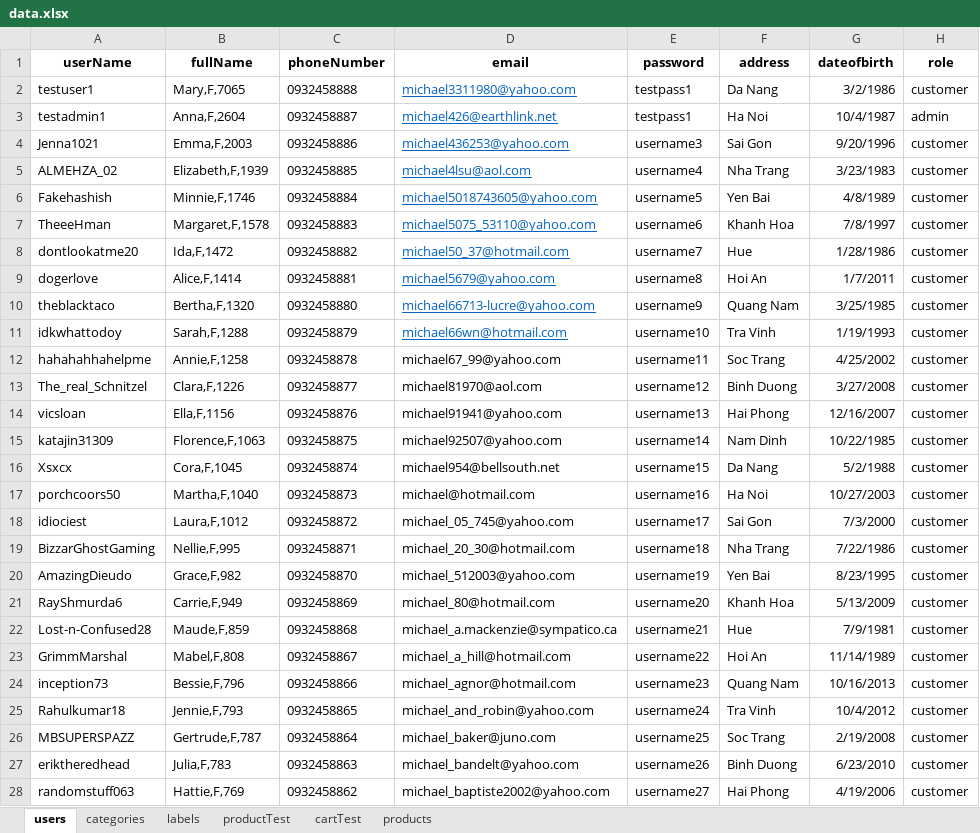
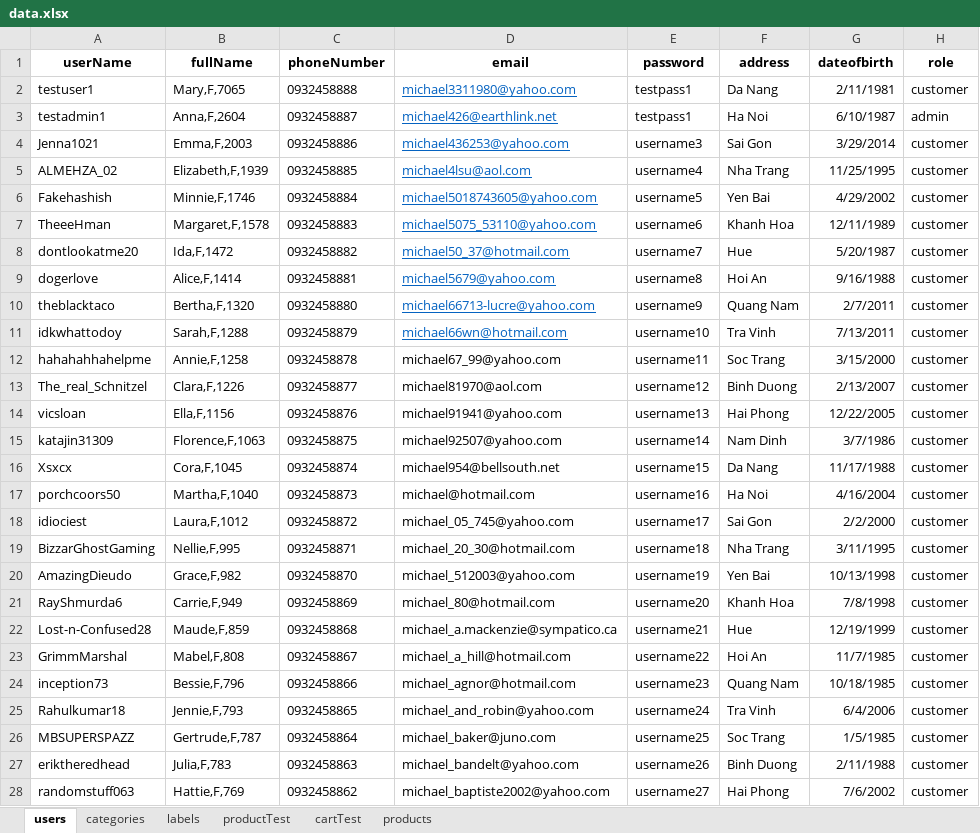
Before and after one commit to conganh649/team-be, an Excel workbook: server/seeders/data.xlsx, sheet users, drawn as a sheet; only a part is shown; values as stored, in another font and other column widths than the file's, no borders; the diff covers the shown part only; the diff names each change by its address in the sheet, - before the commit and + after, or states it on an @@ line.

```diff
--- a/server/seeders/data.xlsx (sheet users)
+++ b/server/seeders/data.xlsx (sheet users)
-G2 (dateofbirth): 3/2/1986
+G2 (dateofbirth): 2/11/1981
-G3 (dateofbirth): 10/4/1987
+G3 (dateofbirth): 6/10/1987
-G4 (dateofbirth): 9/20/1996
+G4 (dateofbirth): 3/29/2014
-G5 (dateofbirth): 3/23/1983
+G5 (dateofbirth): 11/25/1995
-G6 (dateofbirth): 4/8/1989
+G6 (dateofbirth): 4/29/2002
-G7 (dateofbirth): 7/8/1997
+G7 (dateofbirth): 12/11/1989
-G8 (dateofbirth): 1/28/1986
+G8 (dateofbirth): 5/20/1987
-G9 (dateofbirth): 1/7/2011
+G9 (dateofbirth): 9/16/1988
-G10 (dateofbirth): 3/25/1985
+G10 (dateofbirth): 2/7/2011
-G11 (dateofbirth): 1/19/1993
+G11 (dateofbirth): 7/13/2011
-G12 (dateofbirth): 4/25/2002
+G12 (dateofbirth): 3/15/2000
-G13 (dateofbirth): 3/27/2008
+G13 (dateofbirth): 2/13/2007
-G14 (dateofbirth): 12/16/2007
+G14 (dateofbirth): 12/22/2005
-G15 (dateofbirth): 10/22/1985
+G15 (dateofbirth): 3/7/1986
-G16 (dateofbirth): 5/2/1988
+G16 (dateofbirth): 11/17/1988
-G17 (dateofbirth): 10/27/2003
+G17 (dateofbirth): 4/16/2004
-G18 (dateofbirth): 7/3/2000
+G18 (dateofbirth): 2/2/2000
-G19 (dateofbirth): 7/22/1986
+G19 (dateofbirth): 3/11/1995
-G20 (dateofbirth): 8/23/1995
+G20 (dateofbirth): 10/13/1998
-G21 (dateofbirth): 5/13/2009
+G21 (dateofbirth): 7/8/1998
-G22 (dateofbirth): 7/9/1981
+G22 (dateofbirth): 12/19/1999
-G23 (dateofbirth): 11/14/1989
+G23 (dateofbirth): 11/7/1985
-G24 (dateofbirth): 10/16/2013
+G24 (dateofbirth): 10/18/1985
-G25 (dateofbirth): 10/4/2012
+G25 (dateofbirth): 6/4/2006
-G26 (dateofbirth): 2/19/2008
+G26 (dateofbirth): 1/5/1985
-G27 (dateofbirth): 6/23/2010
+G27 (dateofbirth): 2/11/1988
-G28 (dateofbirth): 4/19/2006
+G28 (dateofbirth): 7/6/2002
```
Also changed, not shown: 372 edited cells elsewhere in this sheet, sheet products, sheet productTest, sheet cartTest, 2 other files.
